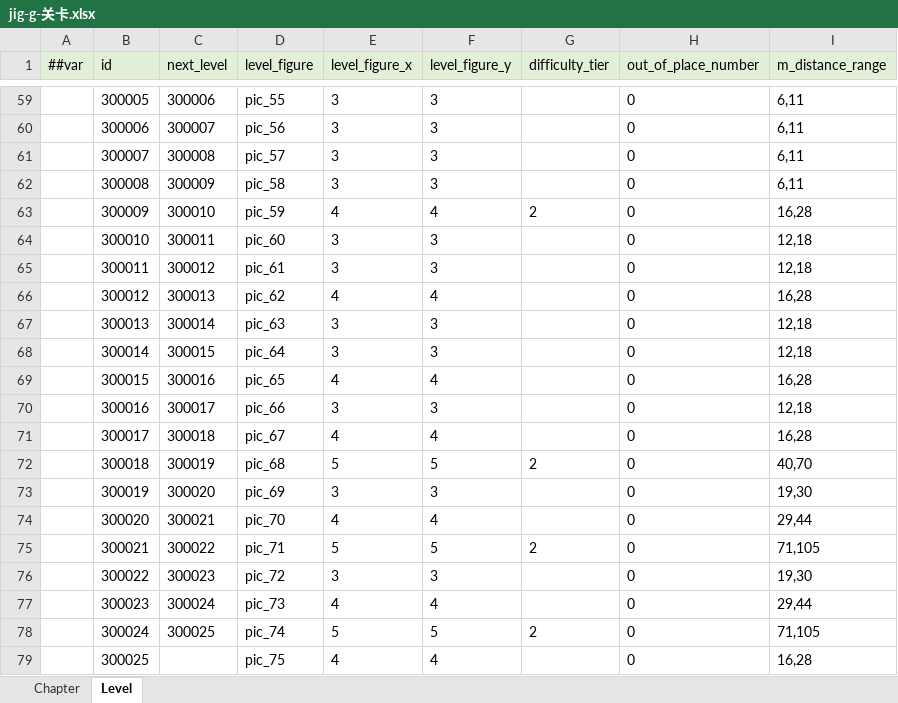
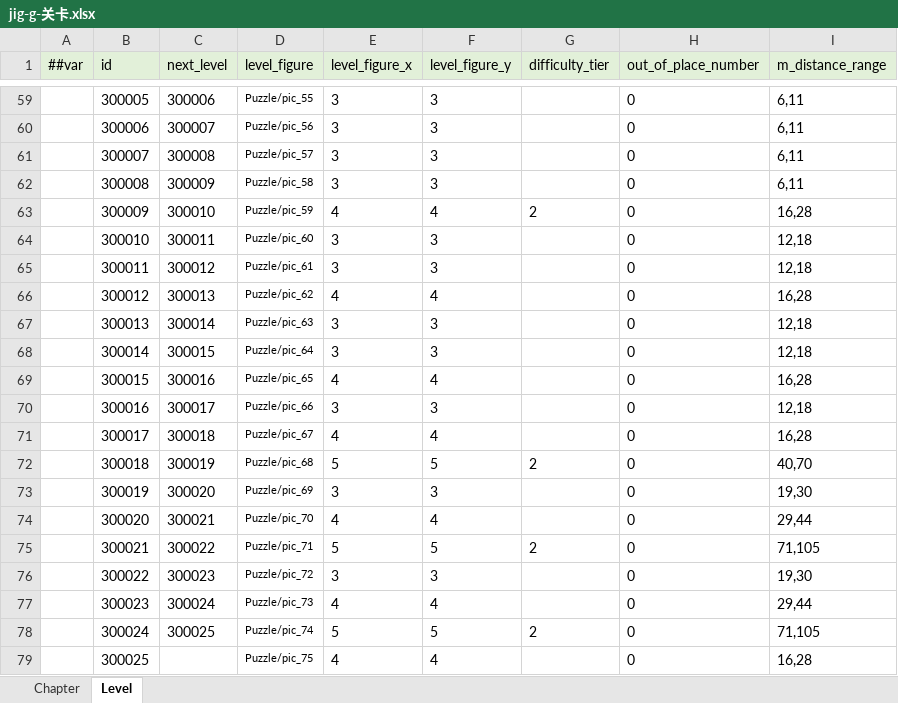
Before and after one commit to twtwgetg/pintu, an Excel workbook: config/MiniTemplate/Datas/jig-g-关卡.xlsx, sheet Level, drawn as a sheet; only a part is shown, gaps mark what is left out; values as stored, in another font and other column widths than the file's, no borders; the diff covers the shown part only; the diff names each change by its address in the sheet, - before the commit and + after, or states it on an @@ line.

```diff
--- a/config/MiniTemplate/Datas/jig-g-关卡.xlsx (sheet Level)
+++ b/config/MiniTemplate/Datas/jig-g-关卡.xlsx (sheet Level)
@@ D59:D79 text size: smaller @@
-D59 (level_figure): pic_55
+D59 (level_figure): Puzzle/pic_55
-D60 (level_figure): pic_56
+D60 (level_figure): Puzzle/pic_56
-D61 (level_figure): pic_57
+D61 (level_figure): Puzzle/pic_57
-D62 (level_figure): pic_58
+D62 (level_figure): Puzzle/pic_58
-D63 (level_figure): pic_59
+D63 (level_figure): Puzzle/pic_59
-D64 (level_figure): pic_60
+D64 (level_figure): Puzzle/pic_60
-D65 (level_figure): pic_61
+D65 (level_figure): Puzzle/pic_61
-D66 (level_figure): pic_62
+D66 (level_figure): Puzzle/pic_62
-D67 (level_figure): pic_63
+D67 (level_figure): Puzzle/pic_63
-D68 (level_figure): pic_64
+D68 (level_figure): Puzzle/pic_64
-D69 (level_figure): pic_65
+D69 (level_figure): Puzzle/pic_65
-D70 (level_figure): pic_66
+D70 (level_figure): Puzzle/pic_66
-D71 (level_figure): pic_67
+D71 (level_figure): Puzzle/pic_67
-D72 (level_figure): pic_68
+D72 (level_figure): Puzzle/pic_68
-D73 (level_figure): pic_69
+D73 (level_figure): Puzzle/pic_69
-D74 (level_figure): pic_70
+D74 (level_figure): Puzzle/pic_70
-D75 (level_figure): pic_71
+D75 (level_figure): Puzzle/pic_71
-D76 (level_figure): pic_72
+D76 (level_figure): Puzzle/pic_72
-D77 (level_figure): pic_73
+D77 (level_figure): Puzzle/pic_73
-D78 (level_figure): pic_74
+D78 (level_figure): Puzzle/pic_74
-D79 (level_figure): pic_75
+D79 (level_figure): Puzzle/pic_75
```
Also changed, not shown: 54 edited cells and cell formats elsewhere in this sheet, sheet Chapter.
